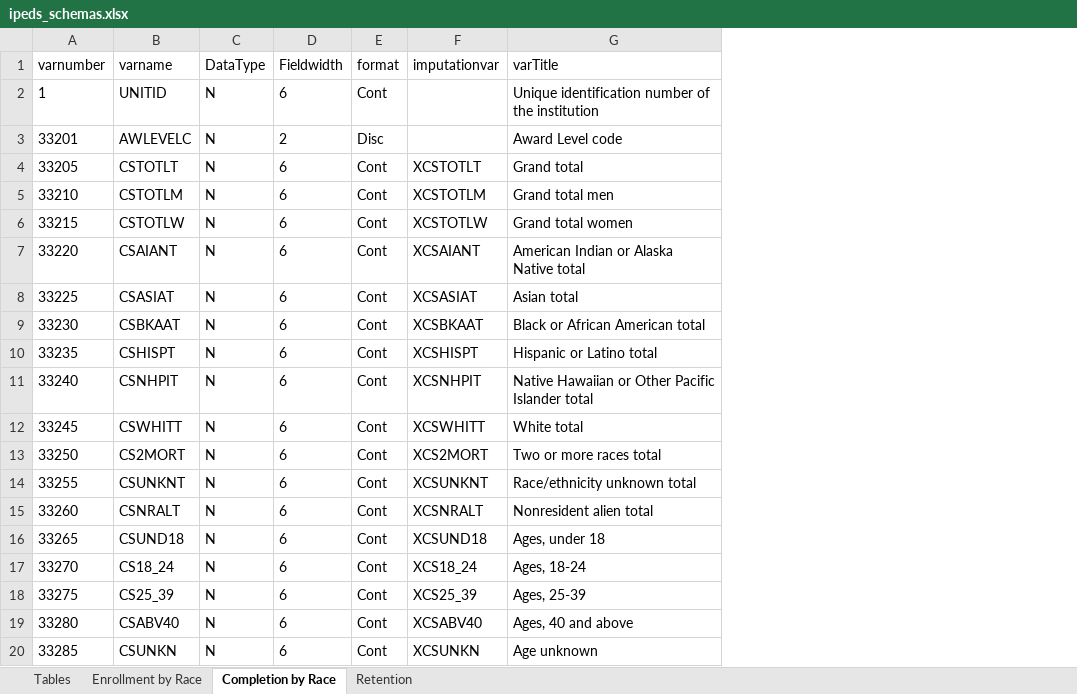
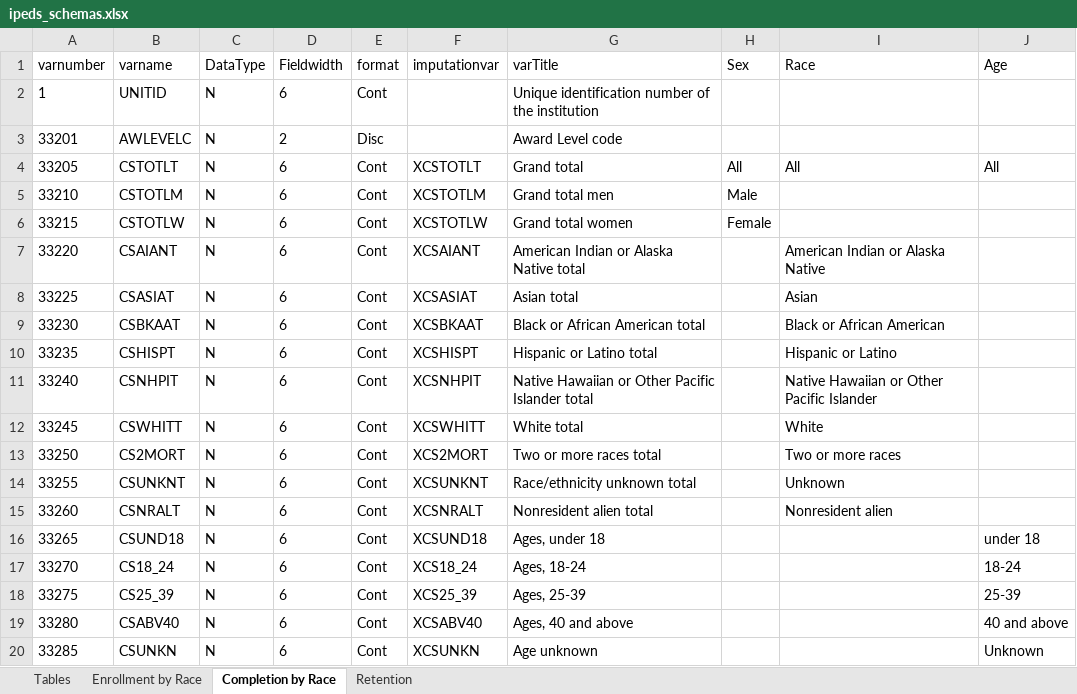
Before and after one commit to higherX4Racine/wihera, an Excel workbook: R/wihera/inst/extdata/ipeds_schemas.xlsx, sheet Completion by Race, drawn as a sheet; values as stored, in another font and other column widths than the file's, no borders; the diff names each change by its address in the sheet, - before the commit and + after, or states it on an @@ line.

```diff
--- a/R/wihera/inst/extdata/ipeds_schemas.xlsx (sheet Completion by Race)
+++ b/R/wihera/inst/extdata/ipeds_schemas.xlsx (sheet Completion by Race)
+column H (Sex), rows 4-6: All | Male | Female
+column I (Race), rows 4-15: All |  |  | American Indian or Alaska Native | Asian | Black or African American | Hispanic or Latino | Native Hawaiian or Other Pacific Islander | White | Two or more races | Unknown | Nonresident alien
+column J (Age), rows 4-20: All |  |  |  |  |  |  |  |  |  |  |  | under 18 | 18-24 | 25-39 | 40 and above | Unknown
```
Also changed, not shown: sheet Retention, sheet Enrollment by Race, 3 other files.
